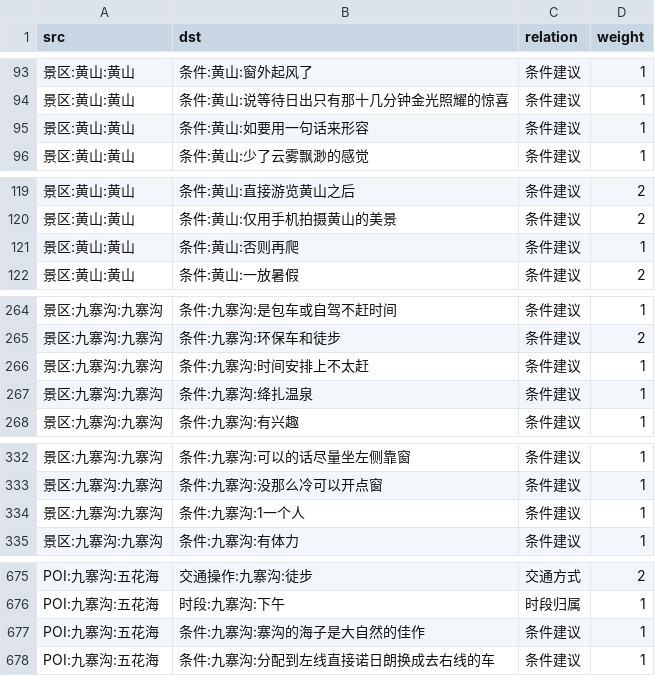
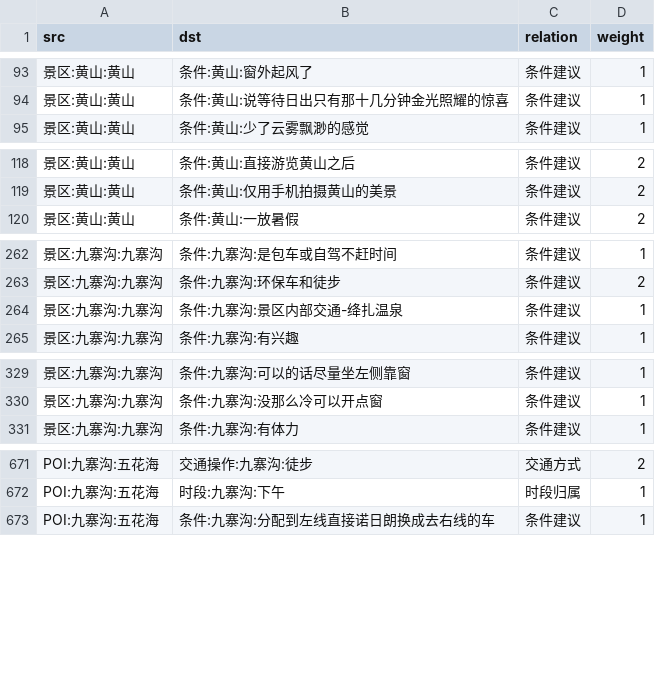
Before and after one commit to Breeze1733/Data-Mining-Course-Lab, a CSV file: task6/output/graph_edges.csv, drawn as a sheet; only a part is shown, gaps mark what is left out; the diff covers the shown part only.

```diff
--- a/task6/output/graph_edges.csv
+++ b/task6/output/graph_edges.csv
@@ -94,3 +94,2 @@
 景区:黄山:黄山,条件:黄山:说等待日出只有那十几分钟金光照耀的惊喜,条件建议,1
-景区:黄山:黄山,条件:黄山:如要用一句话来形容,条件建议,1
 景区:黄山:黄山,条件:黄山:少了云雾飘渺的感觉,条件建议,1
@@ -120,3 +119,2 @@
 景区:黄山:黄山,条件:黄山:仅用手机拍摄黄山的美景,条件建议,2
-景区:黄山:黄山,条件:黄山:否则再爬,条件建议,1
 景区:黄山:黄山,条件:黄山:一放暑假,条件建议,2
@@ -265,4 +263,3 @@
 景区:九寨沟:九寨沟,条件:九寨沟:环保车和徒步,条件建议,2
-景区:九寨沟:九寨沟,条件:九寨沟:时间安排上不太赶,条件建议,1
-景区:九寨沟:九寨沟,条件:九寨沟:绛扎温泉,条件建议,1
+景区:九寨沟:九寨沟,条件:九寨沟:景区内部交通-绛扎温泉,条件建议,1
 景区:九寨沟:九寨沟,条件:九寨沟:有兴趣,条件建议,1
@@ -333,3 +330,2 @@
 景区:九寨沟:九寨沟,条件:九寨沟:没那么冷可以开点窗,条件建议,1
-景区:九寨沟:九寨沟,条件:九寨沟:1一个人,条件建议,1
 景区:九寨沟:九寨沟,条件:九寨沟:有体力,条件建议,1
@@ -676,3 +672,2 @@ POI:九寨沟:五花海,交通操作:九寨沟:徒步,交通方式,2
 POI:九寨沟:五花海,时段:九寨沟:下午,时段归属,1
-POI:九寨沟:五花海,条件:九寨沟:寨沟的海子是大自然的佳作,条件建议,1
 POI:九寨沟:五花海,条件:九寨沟:分配到左线直接诺日朗换成去右线的车,条件建议,1
```
Also changed, not shown: 3 added rows and 4 edited cells elsewhere in this file, task6/output/graph_nodes.csv, 9 other files.
